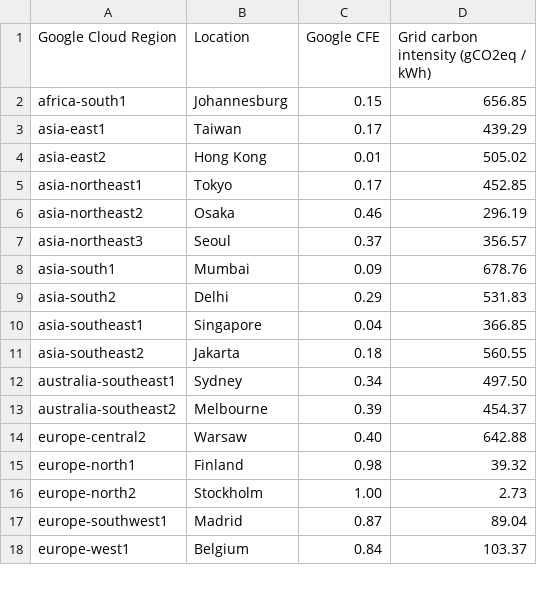
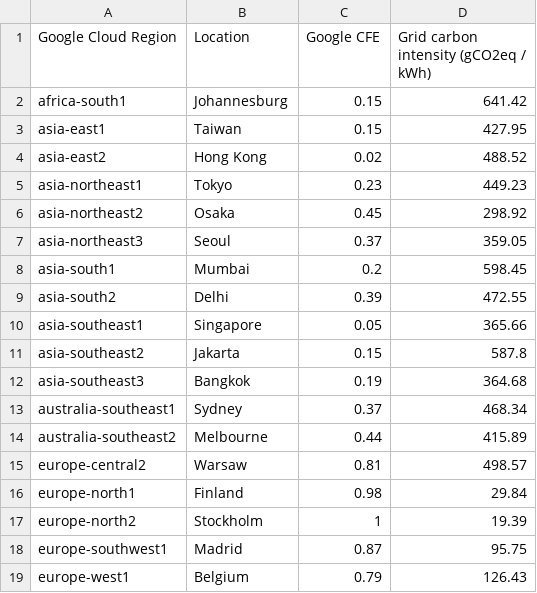
Before and after one commit to fvaleye/tracarbon, a CSV file: tracarbon/locations/data/grid-emissions-factors-gcp.csv, drawn as a sheet; only a part is shown; the diff covers the shown part only.

Commit message:
fix(data): refresh GCP carbon intensity for 2025

```diff
--- a/tracarbon/locations/data/grid-emissions-factors-gcp.csv
+++ b/tracarbon/locations/data/grid-emissions-factors-gcp.csv
@@ -1,18 +1,19 @@
 Google Cloud Region,Location,Google CFE,Grid carbon intensity (gCO2eq / kWh)
-africa-south1,Johannesburg,0.15,656.85
-asia-east1,Taiwan,0.17,439.29
-asia-east2,Hong Kong,0.01,505.02
-asia-northeast1,Tokyo,0.17,452.85
-asia-northeast2,Osaka,0.46,296.19
-asia-northeast3,Seoul,0.37,356.57
-asia-south1,Mumbai,0.09,678.76
-asia-south2,Delhi,0.29,531.83
-asia-southeast1,Singapore,0.04,366.85
-asia-southeast2,Jakarta,0.18,560.55
-australia-southeast1,Sydney,0.34,497.50
-australia-southeast2,Melbourne,0.39,454.37
-europe-central2,Warsaw,0.40,642.88
-europe-north1,Finland,0.98,39.32
-europe-north2,Stockholm,1.00,2.73
-europe-southwest1,Madrid,0.87,89.04
-europe-west1,Belgium,0.84,103.37
+africa-south1,Johannesburg,0.15,641.42
+asia-east1,Taiwan,0.15,427.95
+asia-east2,Hong Kong,0.02,488.52
+asia-northeast1,Tokyo,0.23,449.23
+asia-northeast2,Osaka,0.45,298.92
+asia-northeast3,Seoul,0.37,359.05
+asia-south1,Mumbai,0.2,598.45
+asia-south2,Delhi,0.39,472.55
+asia-southeast1,Singapore,0.05,365.66
+asia-southeast2,Jakarta,0.15,587.8
+asia-southeast3,Bangkok,0.19,364.68
+australia-southeast1,Sydney,0.37,468.34
+australia-southeast2,Melbourne,0.44,415.89
+europe-central2,Warsaw,0.81,498.57
+europe-north1,Finland,0.98,29.84
+europe-north2,Stockholm,1,19.39
+europe-southwest1,Madrid,0.87,95.75
+europe-west1,Belgium,0.79,126.43
```
Also changed, not shown: 2 added rows and 50 edited cells elsewhere in this file, 3 other files.
